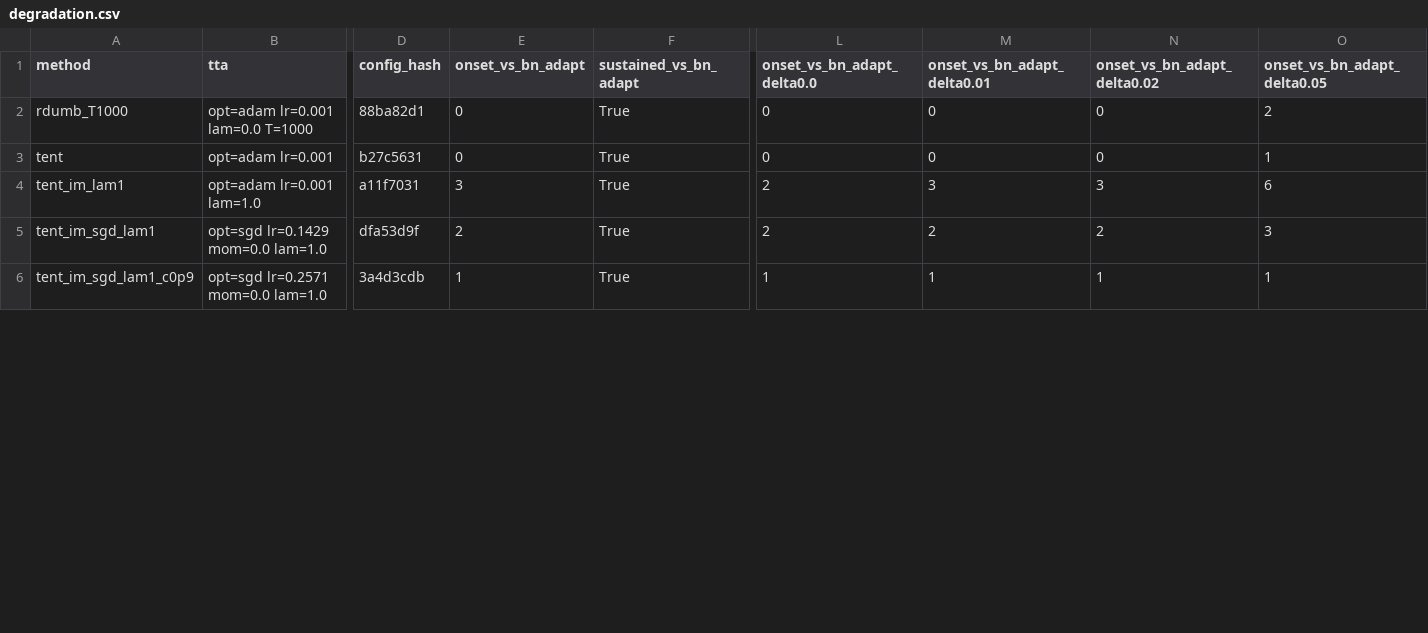
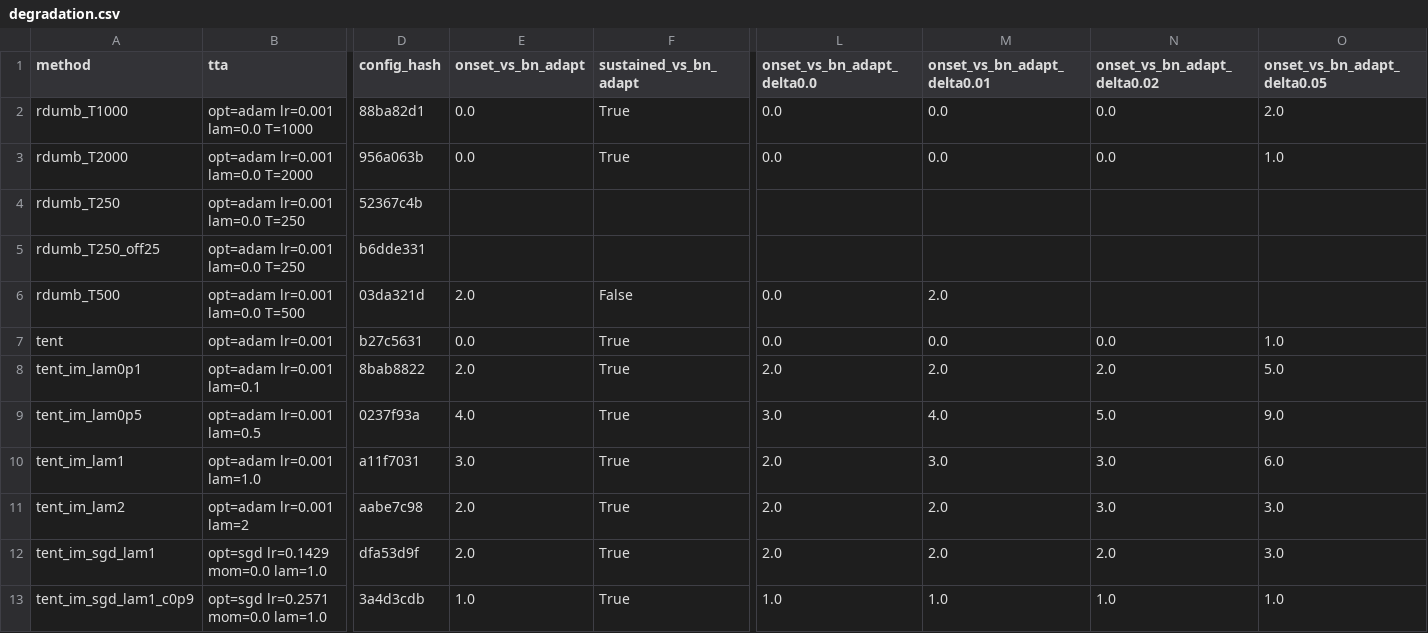
Before and after one commit to dmsmohit-alt/tta-entropy-collapse, a CSV file: results/stream_tent/degradation.csv, drawn as a sheet; only a part is shown, gaps mark what is left out; addresses are those after the commit; rows hold the shown columns only; the diff covers the shown part only; the diff names each change by its address in the sheet, - before the commit and + after, or states it on an @@ line.

```diff
--- a/results/stream_tent/degradation.csv
+++ b/results/stream_tent/degradation.csv
-E2 (onset_vs_bn_adapt): 0
+E2 (onset_vs_bn_adapt): 0.0
-L2 (onset_vs_bn_adapt_delta0.0): 0
+L2 (onset_vs_bn_adapt_delta0.0): 0.0
-M2 (onset_vs_bn_adapt_delta0.01): 0
+M2 (onset_vs_bn_adapt_delta0.01): 0.0
-N2 (onset_vs_bn_adapt_delta0.02): 0
+N2 (onset_vs_bn_adapt_delta0.02): 0.0
-O2 (onset_vs_bn_adapt_delta0.05): 2
+O2 (onset_vs_bn_adapt_delta0.05): 2.0
+row 3: rdumb_T2000 | opt=adam lr=0.001 lam=0.0 T=2000 | 956a063b | 0.0 | True | 0.0 | 0.0 | 0.0 | 1.0
+row 4: rdumb_T250 | opt=adam lr=0.001 lam=0.0 T=250 | 52367c4b
+row 5: rdumb_T250_off25 | opt=adam lr=0.001 lam=0.0 T=250 | b6dde331
+row 6: rdumb_T500 | opt=adam lr=0.001 lam=0.0 T=500 | 03da321d | 2.0 | False | 0.0 | 2.0
-E7 (onset_vs_bn_adapt): 0
+E7 (onset_vs_bn_adapt): 0.0
-L7 (onset_vs_bn_adapt_delta0.0): 0
+L7 (onset_vs_bn_adapt_delta0.0): 0.0
-M7 (onset_vs_bn_adapt_delta0.01): 0
+M7 (onset_vs_bn_adapt_delta0.01): 0.0
-N7 (onset_vs_bn_adapt_delta0.02): 0
+N7 (onset_vs_bn_adapt_delta0.02): 0.0
-O7 (onset_vs_bn_adapt_delta0.05): 1
+O7 (onset_vs_bn_adapt_delta0.05): 1.0
+row 8: tent_im_lam0p1 | opt=adam lr=0.001 lam=0.1 | 8bab8822 | 2.0 | True | 2.0 | 2.0 | 2.0 | 5.0
+row 9: tent_im_lam0p5 | opt=adam lr=0.001 lam=0.5 | 0237f93a | 4.0 | True | 3.0 | 4.0 | 5.0 | 9.0
-E10 (onset_vs_bn_adapt): 3
+E10 (onset_vs_bn_adapt): 3.0
-L10 (onset_vs_bn_adapt_delta0.0): 2
+L10 (onset_vs_bn_adapt_delta0.0): 2.0
-M10 (onset_vs_bn_adapt_delta0.01): 3
+M10 (onset_vs_bn_adapt_delta0.01): 3.0
-N10 (onset_vs_bn_adapt_delta0.02): 3
+N10 (onset_vs_bn_adapt_delta0.02): 3.0
-O10 (onset_vs_bn_adapt_delta0.05): 6
+O10 (onset_vs_bn_adapt_delta0.05): 6.0
+row 11: tent_im_lam2 | opt=adam lr=0.001 lam=2 | aabe7c98 | 2.0 | True | 2.0 | 2.0 | 3.0 | 3.0
-E12 (onset_vs_bn_adapt): 2
+E12 (onset_vs_bn_adapt): 2.0
-L12 (onset_vs_bn_adapt_delta0.0): 2
+L12 (onset_vs_bn_adapt_delta0.0): 2.0
-M12 (onset_vs_bn_adapt_delta0.01): 2
+M12 (onset_vs_bn_adapt_delta0.01): 2.0
-N12 (onset_vs_bn_adapt_delta0.02): 2
+N12 (onset_vs_bn_adapt_delta0.02): 2.0
-O12 (onset_vs_bn_adapt_delta0.05): 3
+O12 (onset_vs_bn_adapt_delta0.05): 3.0
-E13 (onset_vs_bn_adapt): 1
+E13 (onset_vs_bn_adapt): 1.0
-L13 (onset_vs_bn_adapt_delta0.0): 1
+L13 (onset_vs_bn_adapt_delta0.0): 1.0
-M13 (onset_vs_bn_adapt_delta0.01): 1
+M13 (onset_vs_bn_adapt_delta0.01): 1.0
-N13 (onset_vs_bn_adapt_delta0.02): 1
+N13 (onset_vs_bn_adapt_delta0.02): 1.0
-O13 (onset_vs_bn_adapt_delta0.05): 1
+O13 (onset_vs_bn_adapt_delta0.05): 1.0
```
Also changed, not shown: 15 edited cells elsewhere in this file, results/stream_tent/aggregate.csv, results/stream_tent/aggregate_per_cycle.csv, 14 other files.
